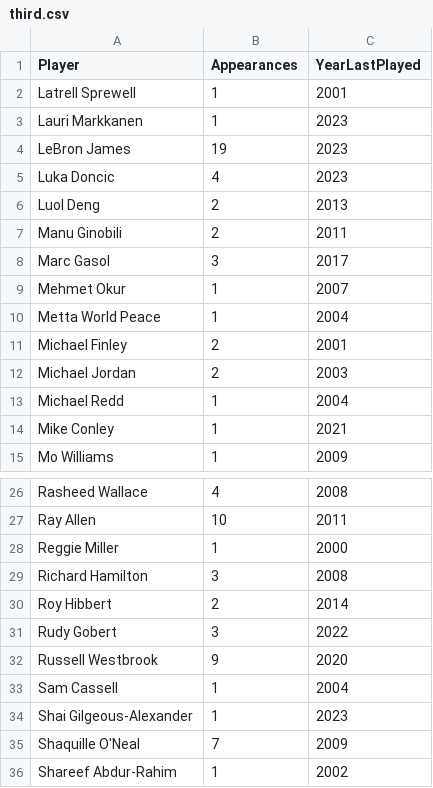
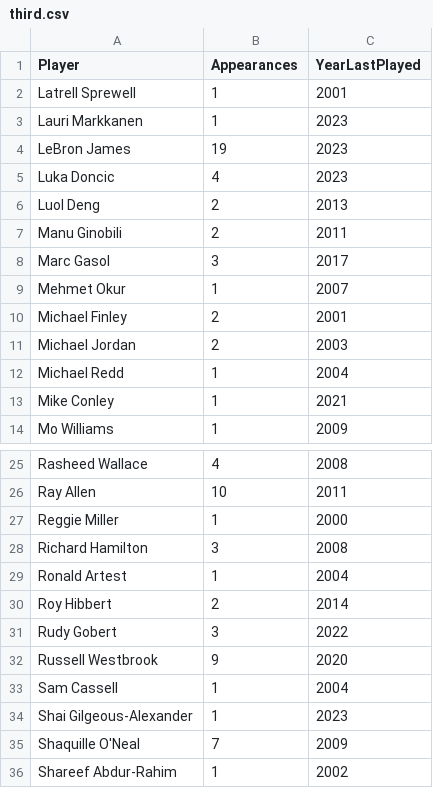
Before and after one commit to ved4a/NBA-Score-Predictor, a CSV file: third.csv, drawn as a sheet; only a part is shown, gaps mark what is left out; removed rows and columns are numbered as before the commit, all else as after; the diff names each change by its address in the sheet, - before the commit and + after, or states it on an @@ line.

Commit message:
fix: player name change from Metta World Peace to Ronald Artest due to slug issue

```diff
--- a/third.csv
+++ b/third.csv
-row 10: Metta World Peace | 1 | 2004
+row 29: Ronald Artest | 1 | 2004
```
